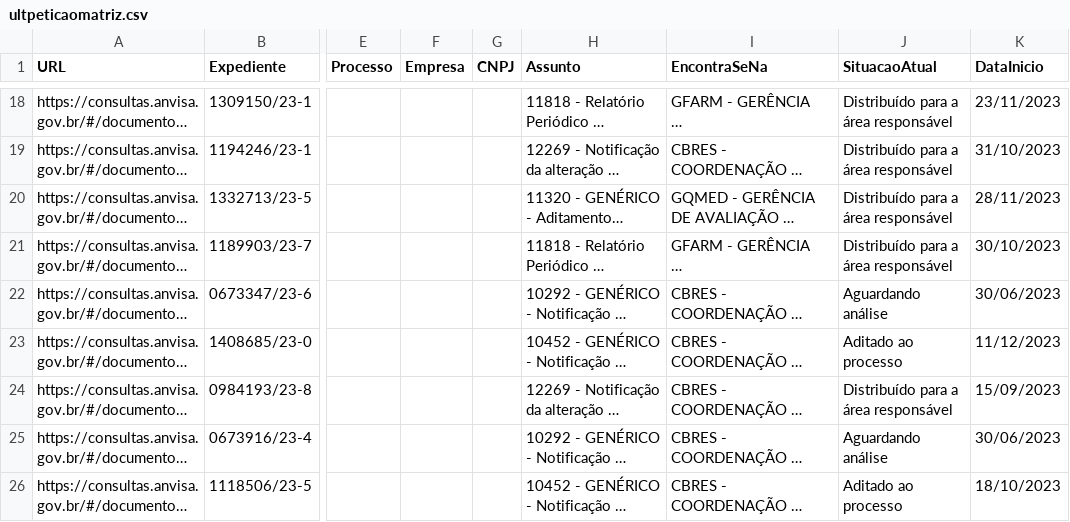
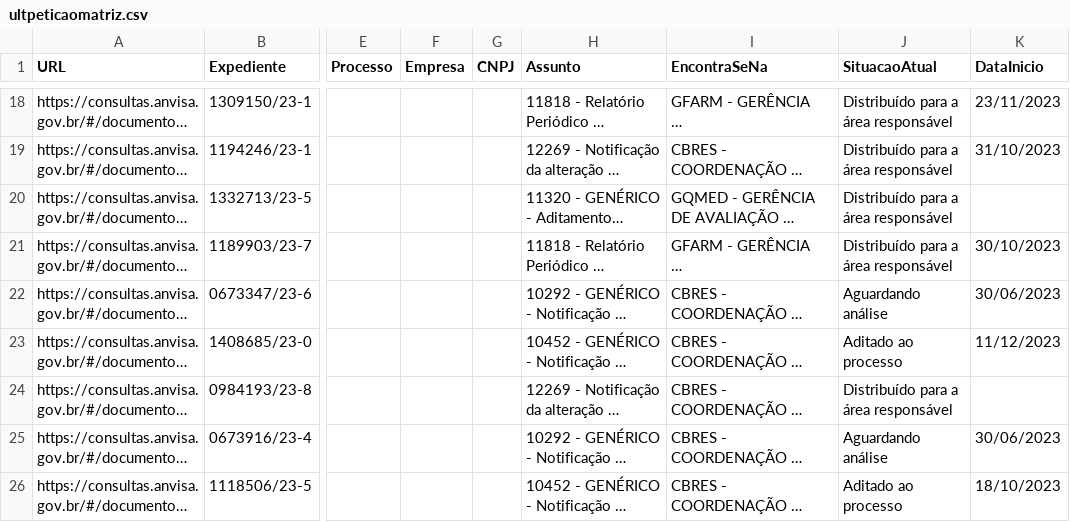
Before and after one commit to Diorgerb/DADOSreg, a CSV file: ultpeticaomatriz.csv, drawn as a sheet; only a part is shown, gaps mark what is left out; long unchanged cells end in …; the diff covers the shown part only; the diff names each change by its address in the sheet, - before the commit and + after, or states it on an @@ line.

Commit message:
Atualizando arquivo CSV com informações extraídas

```diff
--- a/ultpeticaomatriz.csv
+++ b/ultpeticaomatriz.csv
-K20 (DataInicio): 28/11/2023
+K20 (DataInicio): (empty)
-K24 (DataInicio): 15/09/2023
+K24 (DataInicio): (empty)
```
Also changed, not shown: 2 added rows and 2 removed rows elsewhere in this file.
